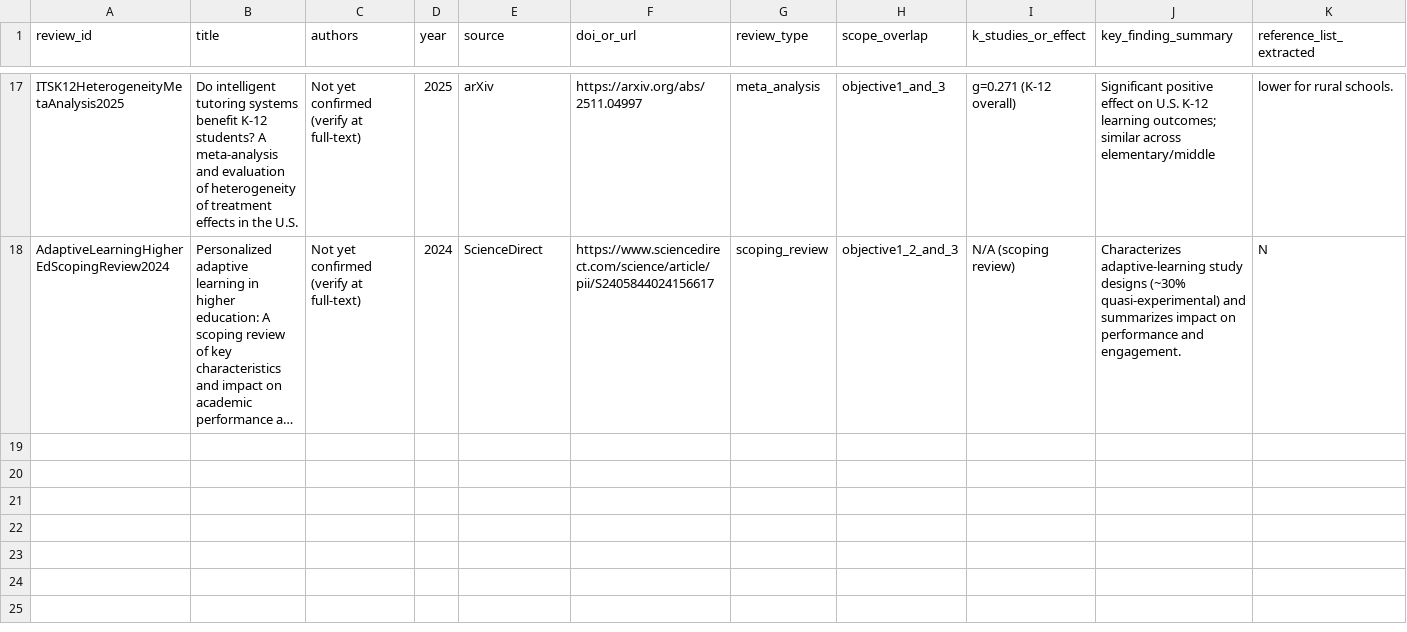
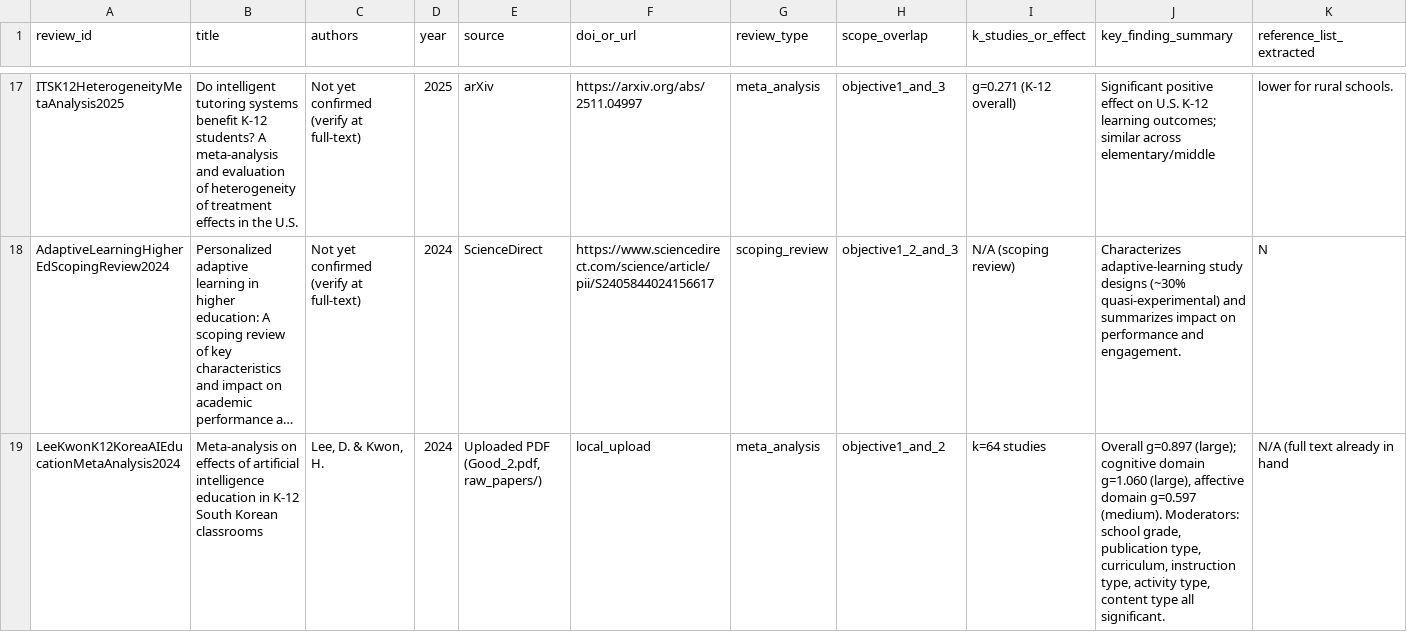
Before and after one commit to mboweirene73/Irene, a CSV file: search/umbrella_review_candidates.csv, drawn as a sheet; only a part is shown, gaps mark what is left out; long unchanged cells end in …; rows hold the shown columns only; the diff covers the shown part only; the diff names each change by its address in the sheet, - before the commit and + after, or states it on an @@ line.

```diff
--- a/search/umbrella_review_candidates.csv
+++ b/search/umbrella_review_candidates.csv
+row 19: LeeKwonK12KoreaAIEducationMetaAnalysis2024 | Meta-analysis on effects of artificial intelligence education in K-12 South Korean classrooms | Lee, D. & Kwon, H. | 2024 | Uploaded PDF (Good_2.pdf, raw_papers/) | local_upload | meta_analysis | objective1_and_2 | k=64 studies | Overall g=0.897 (large); cognitive domain g=1.060 (large), affective domain g=0.597 (medium). Moderators: school grade, publication type, curriculum, instruction type, activity type, content type all significant. | N/A (full text already in hand
```
Also changed, not shown: 1 added row elsewhere in this file, 12 other files.
